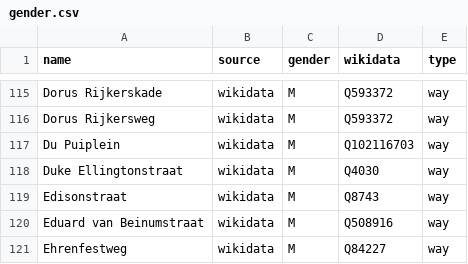
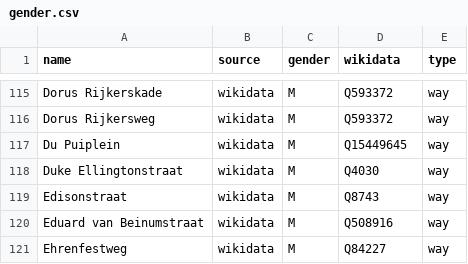
Before and after one commit to EqualStreetNames/equalstreetnames-leiden, a CSV file: data/gender.csv, drawn as a sheet; only a part is shown, gaps mark what is left out; the diff names each change by its address in the sheet, - before the commit and + after, or states it on an @@ line.

```diff
--- a/data/gender.csv
+++ b/data/gender.csv
-D117 (wikidata): Q102116703
+D117 (wikidata): Q15449645
```
Also changed, not shown: data/other.csv, 2 other files.
